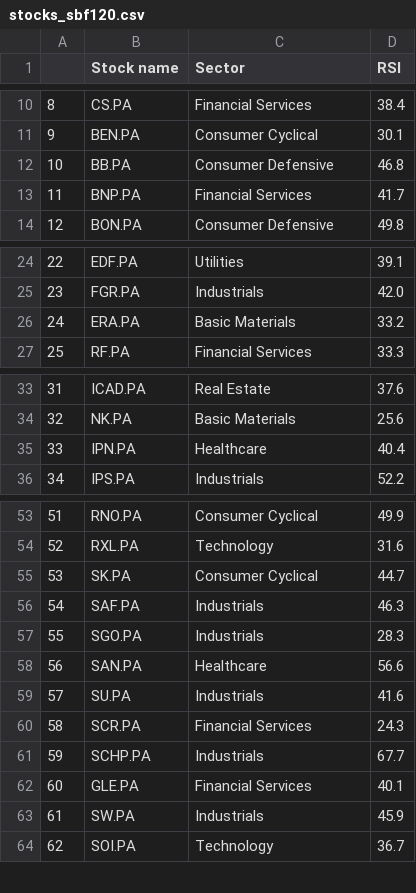
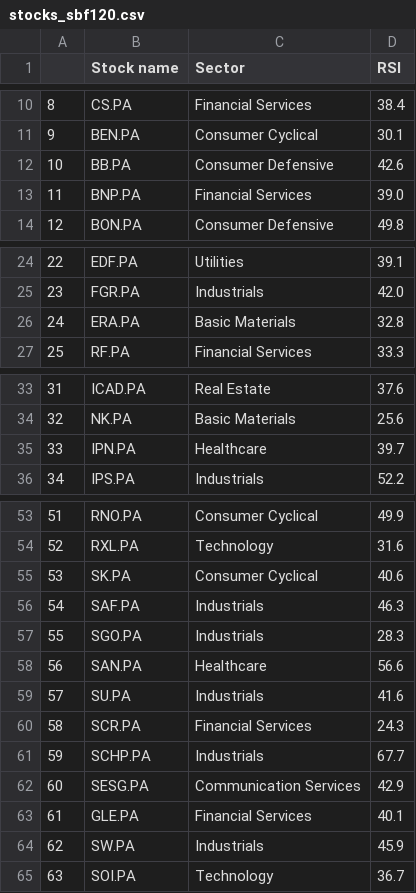
Before and after one commit to stockscreenerMM/stockscreenerMM.github.io, a CSV file: data/stocks_sbf120.csv, drawn as a sheet; only a part is shown, gaps mark what is left out; addresses are those after the commit; the diff covers the shown part only; the diff names each change by its address in the sheet, - before the commit and + after, or states it on an @@ line.

```diff
--- a/data/stocks_sbf120.csv
+++ b/data/stocks_sbf120.csv
-D12 (RSI): 46.8
+D12 (RSI): 42.6
-D13 (RSI): 41.7
+D13 (RSI): 39.0
-D26 (RSI): 33.2
+D26 (RSI): 32.8
-D35 (RSI): 40.4
+D35 (RSI): 39.7
-D55 (RSI): 44.7
+D55 (RSI): 40.6
+row 62: 60 | SESG.PA | Communication Services | 42.9
@@ column A renumbered from row 63 down @@
```
Also changed, not shown: 2 edited cells elsewhere in this file, 1 other file.
